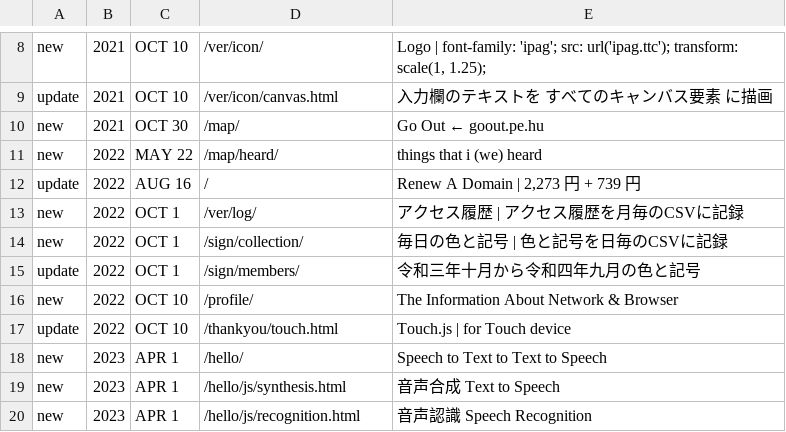
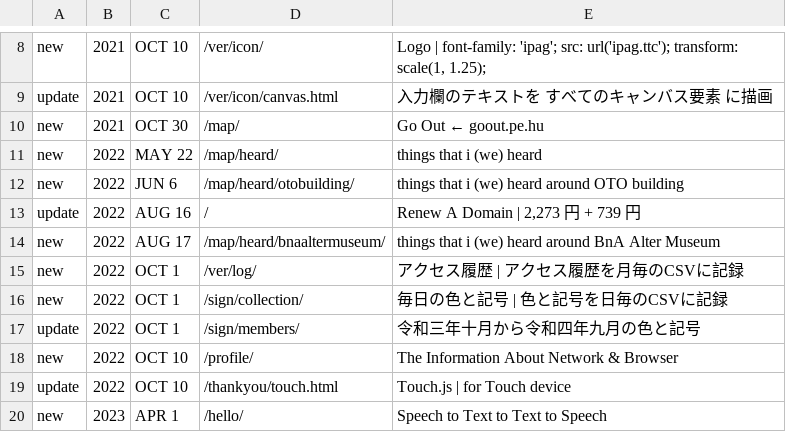
Before and after one commit to c-c-space/.github, a CSV file: ver/index.csv, drawn as a sheet; only a part is shown, gaps mark what is left out; the shorter side is filled out with more unchanged rows; the diff names each change by its address in the sheet, - before the commit and + after, or states it on an @@ line.

```diff
--- a/ver/index.csv
+++ b/ver/index.csv
+row 12: new | 2022 | JUN 6 | /map/heard/otobuilding/ | things that i (we) heard around OTO building
+row 14: new | 2022 | AUG 17 | /map/heard/bnaaltermuseum/ | things that i (we) heard around BnA Alter Museum
```
Also changed, not shown: 9 other files.
